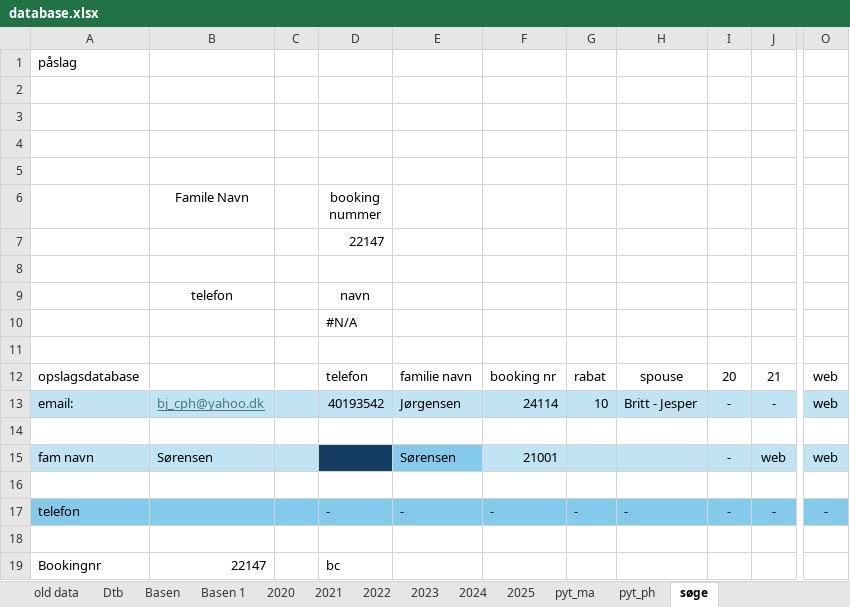
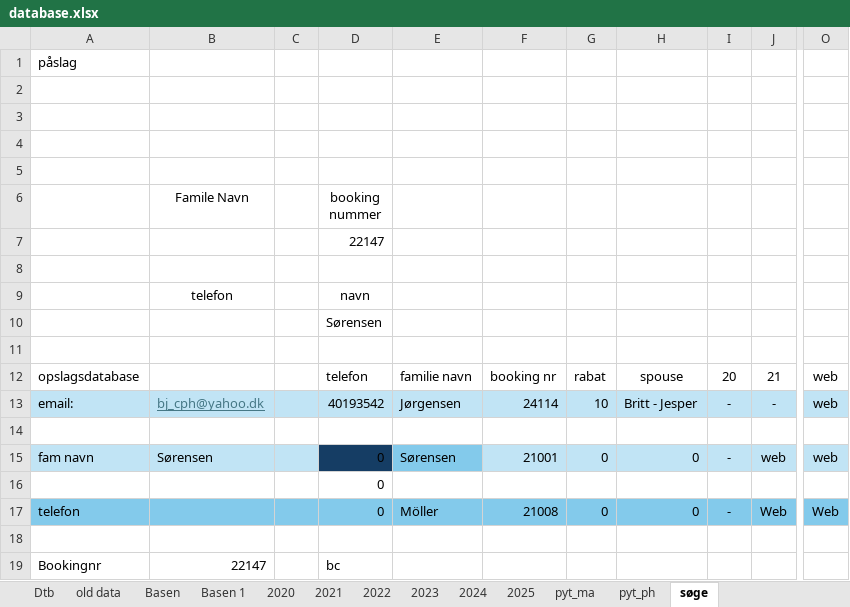
Before and after one commit to Hammerknuden/HK-portal10, an Excel workbook: database.xlsx, sheet søge, drawn as a sheet; only a part is shown, gaps mark what is left out; values as stored, in another font and other column widths than the file's, no borders; charts and pictures not drawn; the diff names each change by its address in the sheet, - before the commit and + after, or states it on an @@ line.

```diff
--- a/database.xlsx (sheet søge)
+++ b/database.xlsx (sheet søge)
@@ sheet tab order changed: Dtb | old data | Basen | Basen 1 | 2020 | 2021 | 2022 | 2023 | 2024 | 2025 | pyt_ma | pyt_ph | søge @@
-D10 (booking nummer): #N/A
+D10 (booking nummer): Sørensen
-D15:D16 (booking nummer): (empty)
+D15:D16 (booking nummer): 0
-G15: (empty)
+G15: 0
-H15: (empty)
+H15: 0
-D17 (booking nummer): -
+D17 (booking nummer): 0
-E17: -
+E17: Möller
-F17: -
+F17: 21008
-G17: -
+G17: 0
-H17: -
+H17: 0
-J17: -
+J17: Web
-O17: -
+O17: Web
```
Also changed, not shown: sheet Basen 1, sheet pyt_ma, sheet old data, sheet pyt_ph, sheet Basen, charts or pictures, 1 other file.
